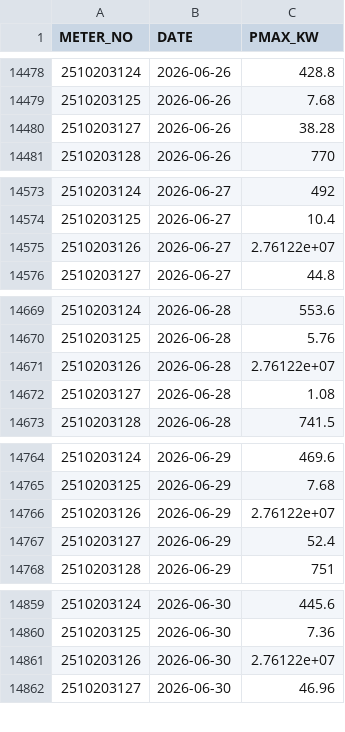
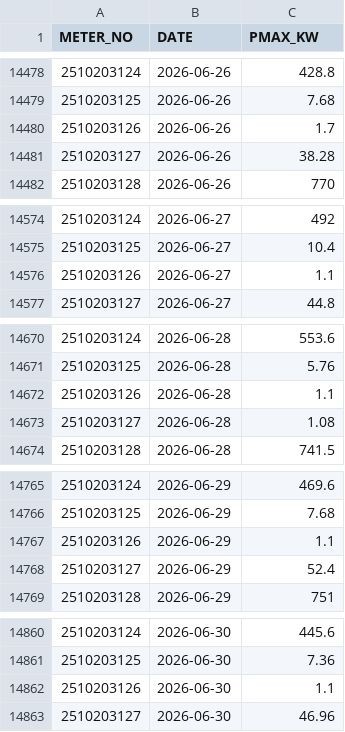
Before and after one commit to Gelex-Electric/shared-diary-pocketbase, a CSV file: public/pmax_daily.csv, drawn as a sheet; only a part is shown, gaps mark what is left out.

```diff
--- a/public/pmax_daily.csv
+++ b/public/pmax_daily.csv
@@ -14479,2 +14479,3 @@ METER_NO,DATE,PMAX_KW
 2510203125,2026-06-26,7.68
+2510203126,2026-06-26,1.7
 2510203127,2026-06-26,38.28
@@ -14574,3 +14575,3 @@ METER_NO,DATE,PMAX_KW
 2510203125,2026-06-27,10.4
-2510203126,2026-06-27,2.76122e+07
+2510203126,2026-06-27,1.1
 2510203127,2026-06-27,44.8
@@ -14670,3 +14671,3 @@ METER_NO,DATE,PMAX_KW
 2510203125,2026-06-28,5.76
-2510203126,2026-06-28,2.76122e+07
+2510203126,2026-06-28,1.1
 2510203127,2026-06-28,1.08
@@ -14765,3 +14766,3 @@ METER_NO,DATE,PMAX_KW
 2510203125,2026-06-29,7.68
-2510203126,2026-06-29,2.76122e+07
+2510203126,2026-06-29,1.1
 2510203127,2026-06-29,52.4
@@ -14860,3 +14861,3 @@ METER_NO,DATE,PMAX_KW
 2510203125,2026-06-30,7.36
-2510203126,2026-06-30,2.76122e+07
+2510203126,2026-06-30,1.1
 2510203127,2026-06-30,46.96
```
Also changed, not shown: 1 other file.
